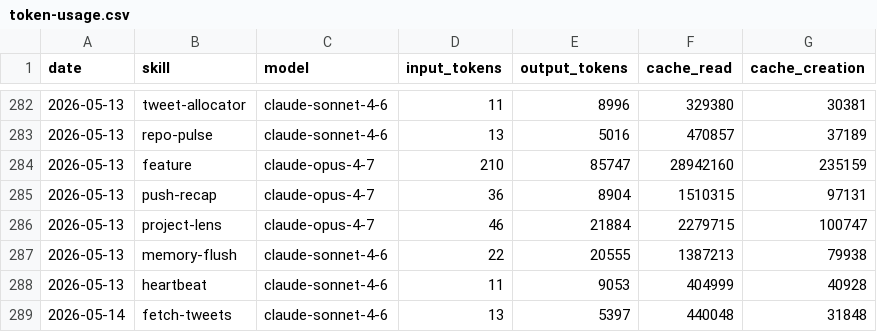
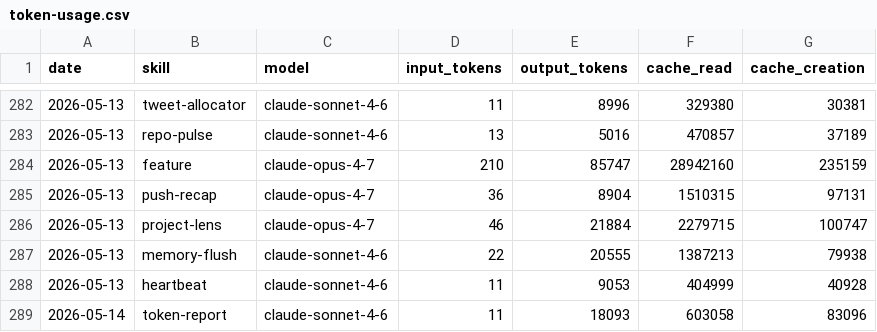
Before and after one commit to aaronjmars/aeon-agent, a CSV file: memory/token-usage.csv, drawn as a sheet; only a part is shown, gaps mark what is left out.

Commit message:
chore(token-report): auto-commit 2026-05-14

```diff
--- a/memory/token-usage.csv
+++ b/memory/token-usage.csv
@@ -288,2 +288,2 @@ date,skill,model,input_tokens,output_tokens,cache_read,cache_creation
 2026-05-13,heartbeat,claude-sonnet-4-6,11,9053,404999,40928
-2026-05-14,fetch-tweets,claude-sonnet-4-6,13,5397,440048,31848
+2026-05-14,token-report,claude-sonnet-4-6,11,18093,603058,83096
```
Also changed, not shown: 4 other files.
